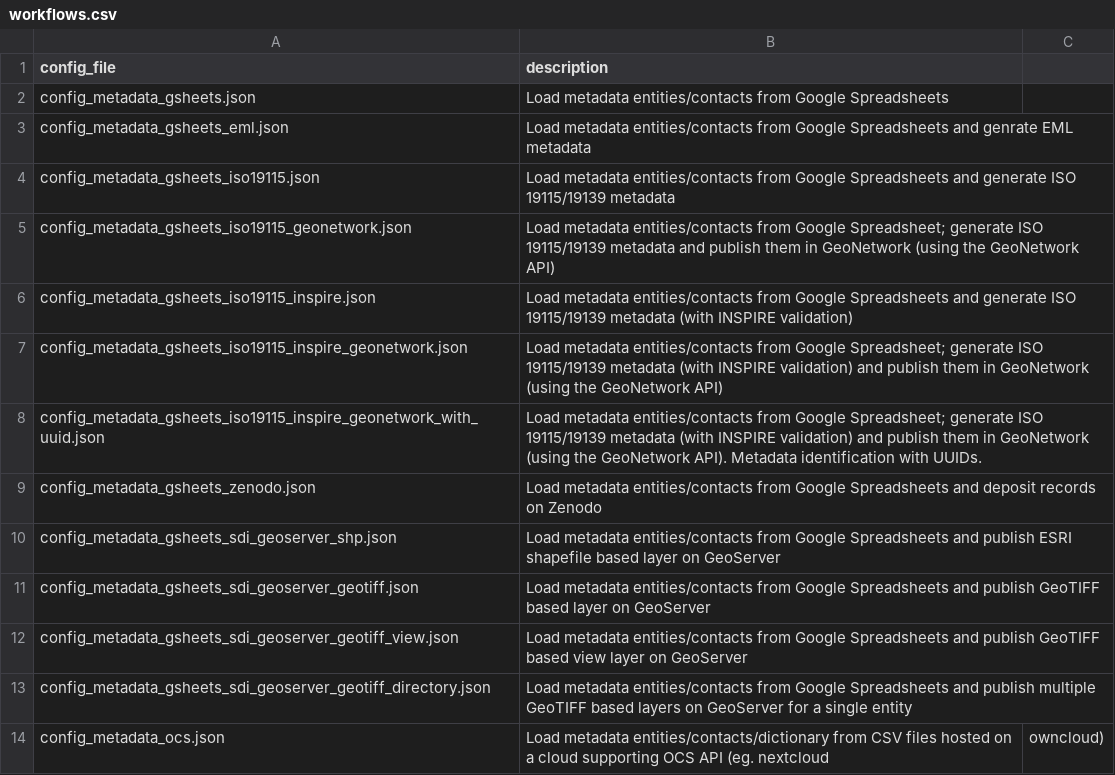
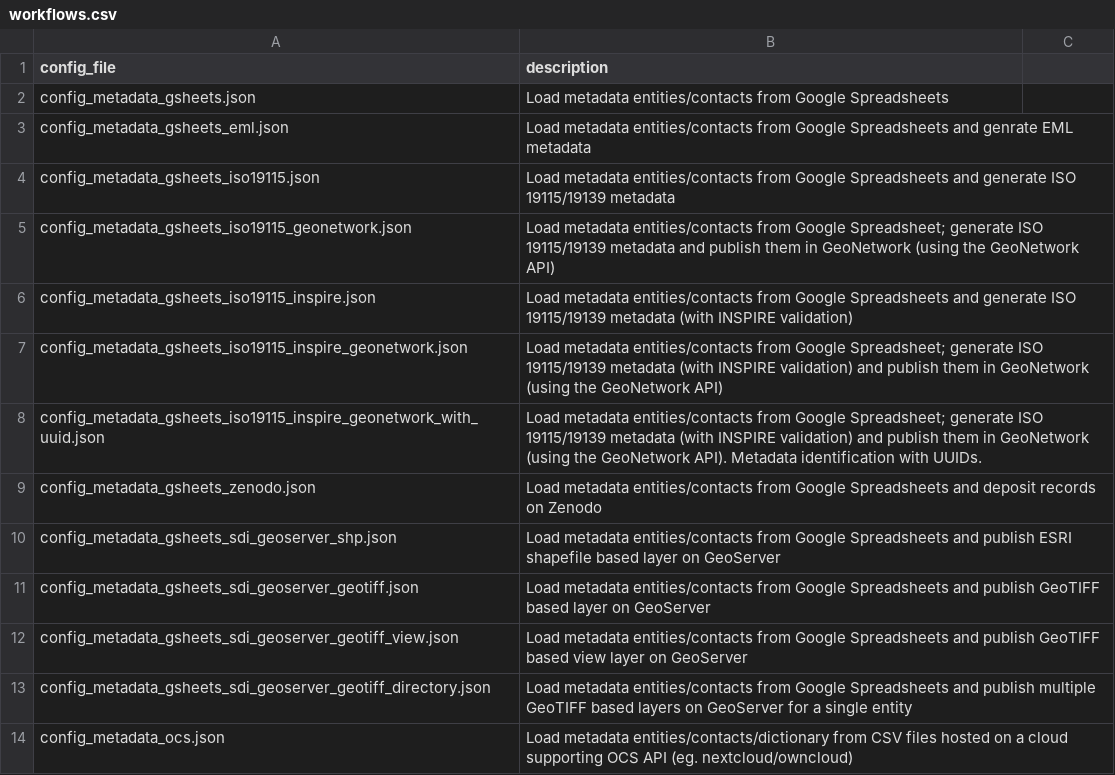
Before and after one commit to r-geoflow/geoflow, a CSV file: inst/extdata/workflows/workflows.csv, drawn as a sheet.

Commit message:
Update workflows.csv

```diff
--- a/inst/extdata/workflows/workflows.csv
+++ b/inst/extdata/workflows/workflows.csv
@@ -13,2 +13,2 @@ config_metadata_gsheets_sdi_geoserver_geotiff_view.json,Load metadata entities/c
 config_metadata_gsheets_sdi_geoserver_geotiff_directory.json,Load metadata entities/contacts from Google Spreadsheets and publish multiple GeoTIFF based layers on GeoServer for a single entity
-config_metadata_ocs.json,Load metadata entities/contacts/dictionary from CSV files hosted on a cloud supporting OCS API (eg. nextcloud,owncloud)
+config_metadata_ocs.json,Load metadata entities/contacts/dictionary from CSV files hosted on a cloud supporting OCS API (eg. nextcloud/owncloud)
```
